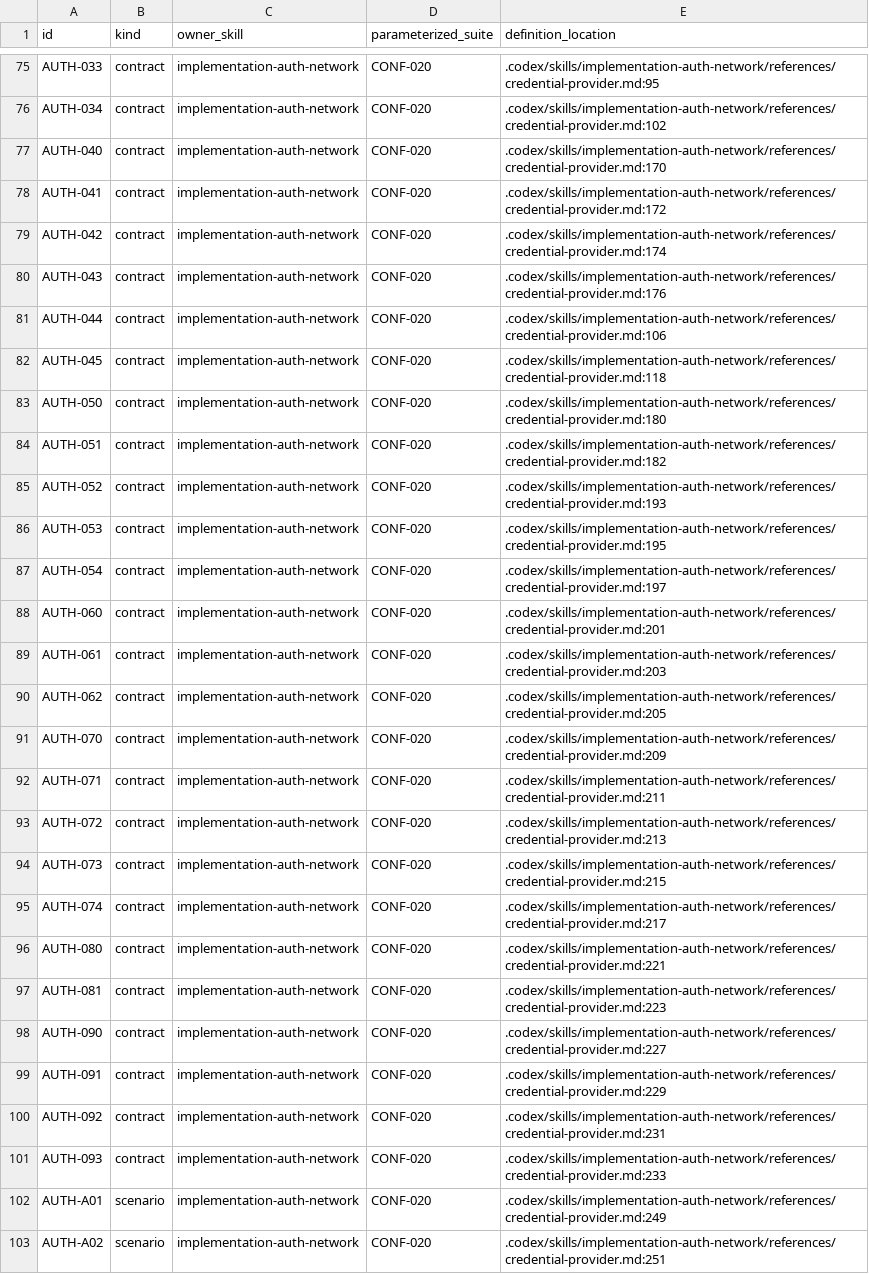
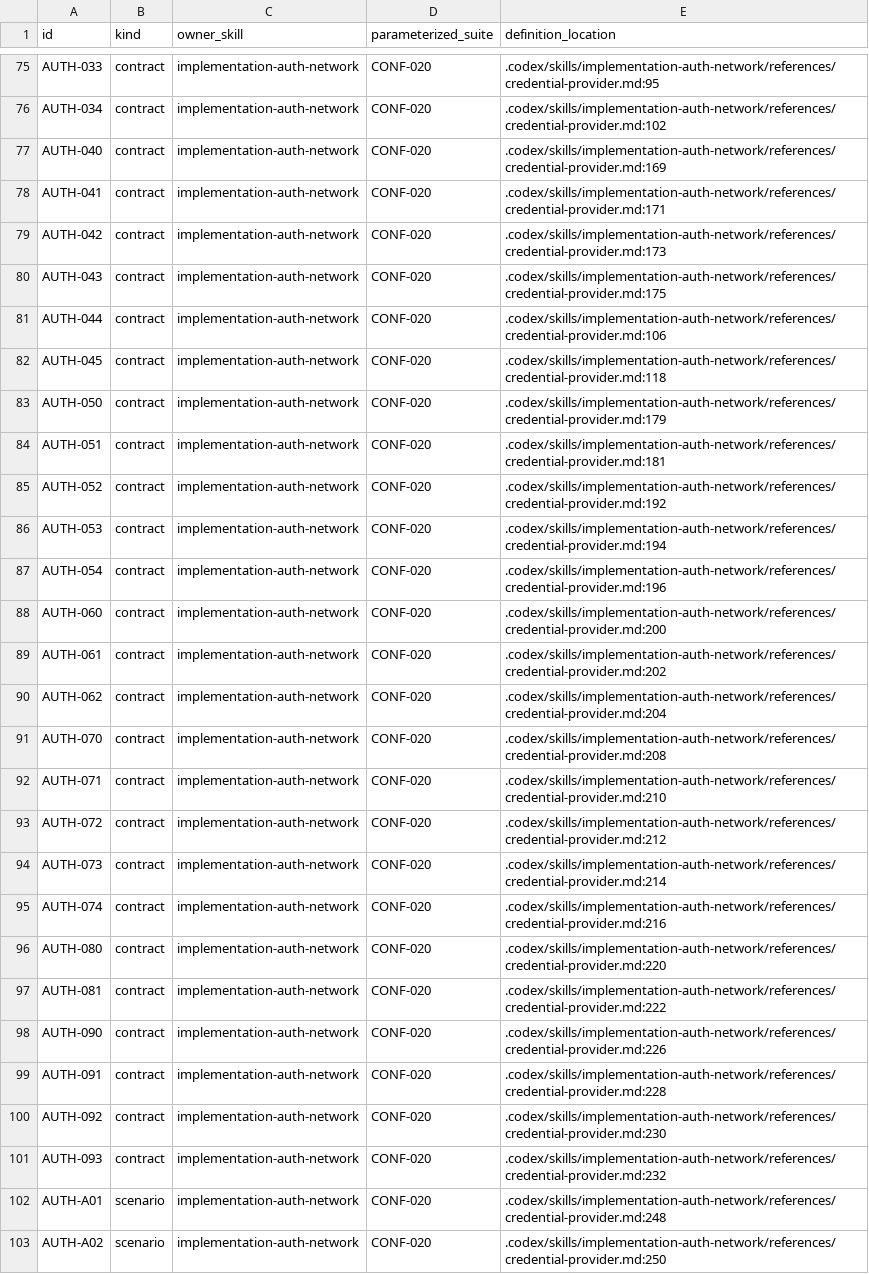
Before and after one commit to greenpau/agentx, a TSV file: .codex/skills/implementation-conformance-audit/references/contract-scenario-coverage.tsv, drawn as a sheet; only a part is shown, gaps mark what is left out; the diff covers the shown part only; the diff names each change by its address in the sheet, - before the commit and + after, or states it on an @@ line.

```diff
--- a/.codex/skills/implementation-conformance-audit/references/contract-scenario-coverage.tsv
+++ b/.codex/skills/implementation-conformance-audit/references/contract-scenario-coverage.tsv
-E77 (definition_location): .codex/skills/implementation-auth-network/references/credential-provider.md:170
+E77 (definition_location): .codex/skills/implementation-auth-network/references/credential-provider.md:169
-E78 (definition_location): .codex/skills/implementation-auth-network/references/credential-provider.md:172
+E78 (definition_location): .codex/skills/implementation-auth-network/references/credential-provider.md:171
-E79 (definition_location): .codex/skills/implementation-auth-network/references/credential-provider.md:174
+E79 (definition_location): .codex/skills/implementation-auth-network/references/credential-provider.md:173
-E80 (definition_location): .codex/skills/implementation-auth-network/references/credential-provider.md:176
+E80 (definition_location): .codex/skills/implementation-auth-network/references/credential-provider.md:175
-E83 (definition_location): .codex/skills/implementation-auth-network/references/credential-provider.md:180
+E83 (definition_location): .codex/skills/implementation-auth-network/references/credential-provider.md:179
-E84 (definition_location): .codex/skills/implementation-auth-network/references/credential-provider.md:182
+E84 (definition_location): .codex/skills/implementation-auth-network/references/credential-provider.md:181
-E85 (definition_location): .codex/skills/implementation-auth-network/references/credential-provider.md:193
+E85 (definition_location): .codex/skills/implementation-auth-network/references/credential-provider.md:192
-E86 (definition_location): .codex/skills/implementation-auth-network/references/credential-provider.md:195
+E86 (definition_location): .codex/skills/implementation-auth-network/references/credential-provider.md:194
-E87 (definition_location): .codex/skills/implementation-auth-network/references/credential-provider.md:197
+E87 (definition_location): .codex/skills/implementation-auth-network/references/credential-provider.md:196
-E88 (definition_location): .codex/skills/implementation-auth-network/references/credential-provider.md:201
+E88 (definition_location): .codex/skills/implementation-auth-network/references/credential-provider.md:200
-E89 (definition_location): .codex/skills/implementation-auth-network/references/credential-provider.md:203
+E89 (definition_location): .codex/skills/implementation-auth-network/references/credential-provider.md:202
-E90 (definition_location): .codex/skills/implementation-auth-network/references/credential-provider.md:205
+E90 (definition_location): .codex/skills/implementation-auth-network/references/credential-provider.md:204
-E91 (definition_location): .codex/skills/implementation-auth-network/references/credential-provider.md:209
+E91 (definition_location): .codex/skills/implementation-auth-network/references/credential-provider.md:208
-E92 (definition_location): .codex/skills/implementation-auth-network/references/credential-provider.md:211
+E92 (definition_location): .codex/skills/implementation-auth-network/references/credential-provider.md:210
-E93 (definition_location): .codex/skills/implementation-auth-network/references/credential-provider.md:213
+E93 (definition_location): .codex/skills/implementation-auth-network/references/credential-provider.md:212
-E94 (definition_location): .codex/skills/implementation-auth-network/references/credential-provider.md:215
+E94 (definition_location): .codex/skills/implementation-auth-network/references/credential-provider.md:214
-E95 (definition_location): .codex/skills/implementation-auth-network/references/credential-provider.md:217
+E95 (definition_location): .codex/skills/implementation-auth-network/references/credential-provider.md:216
-E96 (definition_location): .codex/skills/implementation-auth-network/references/credential-provider.md:221
+E96 (definition_location): .codex/skills/implementation-auth-network/references/credential-provider.md:220
-E97 (definition_location): .codex/skills/implementation-auth-network/references/credential-provider.md:223
+E97 (definition_location): .codex/skills/implementation-auth-network/references/credential-provider.md:222
-E98 (definition_location): .codex/skills/implementation-auth-network/references/credential-provider.md:227
+E98 (definition_location): .codex/skills/implementation-auth-network/references/credential-provider.md:226
-E99 (definition_location): .codex/skills/implementation-auth-network/references/credential-provider.md:229
+E99 (definition_location): .codex/skills/implementation-auth-network/references/credential-provider.md:228
-E100 (definition_location): .codex/skills/implementation-auth-network/references/credential-provider.md:231
+E100 (definition_location): .codex/skills/implementation-auth-network/references/credential-provider.md:230
-E101 (definition_location): .codex/skills/implementation-auth-network/references/credential-provider.md:233
+E101 (definition_location): .codex/skills/implementation-auth-network/references/credential-provider.md:232
-E102 (definition_location): .codex/skills/implementation-auth-network/references/credential-provider.md:249
+E102 (definition_location): .codex/skills/implementation-auth-network/references/credential-provider.md:248
-E103 (definition_location): .codex/skills/implementation-auth-network/references/credential-provider.md:251
+E103 (definition_location): .codex/skills/implementation-auth-network/references/credential-provider.md:250
```
Also changed, not shown: 10 edited cells elsewhere in this file, .codex/skills/implementation-conformance-audit/references/source-contract-trace.tsv, .codex/skills/implementation-conformance-audit/references/source-coverage.tsv, 14 other files.
